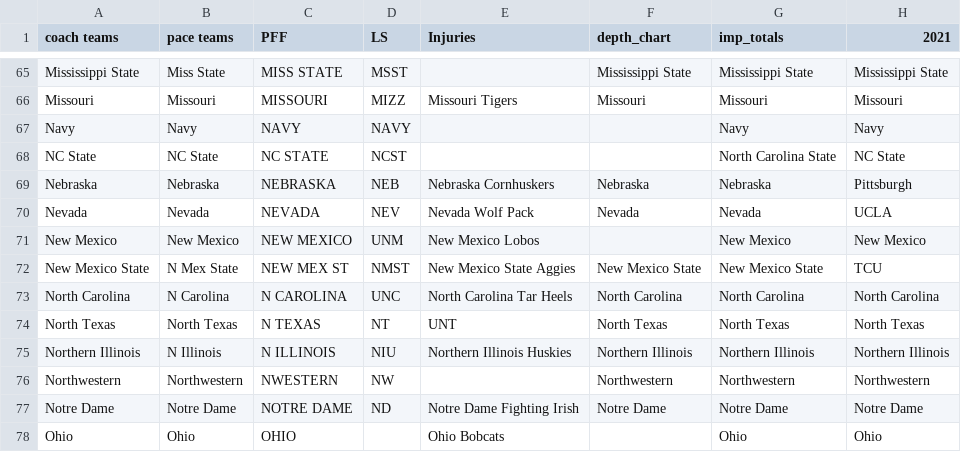
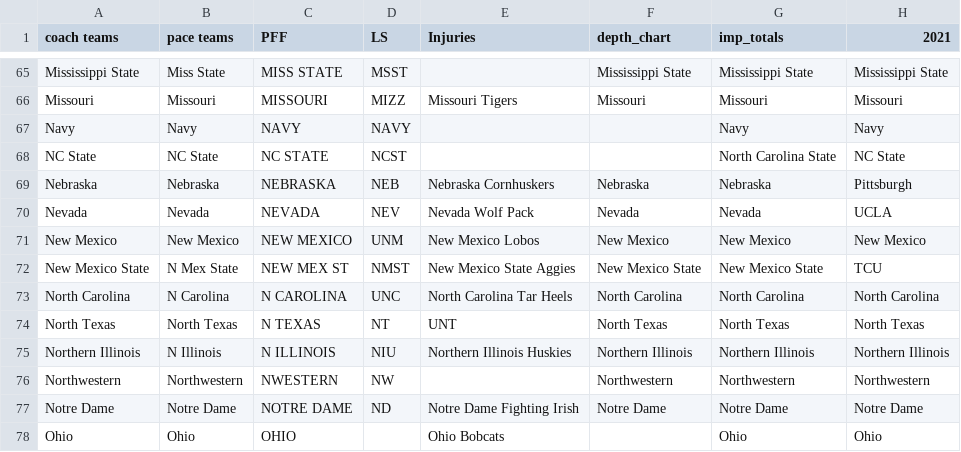
Before and after one commit to NastyAnalytics/DFS, a CSV file: CFB/coach and pace names.csv, drawn as a sheet; only a part is shown, gaps mark what is left out.

```diff
--- a/CFB/coach and pace names.csv
+++ b/CFB/coach and pace names.csv
@@ -70,3 +70,3 @@ Nebraska,Nebraska,NEBRASKA,NEB,Nebraska Cornhuskers,Nebraska,Nebraska,Pittsburg
 Nevada,Nevada,NEVADA,NEV,Nevada Wolf Pack,Nevada,Nevada,UCLA
-New Mexico,New Mexico,NEW MEXICO,UNM,New Mexico Lobos,,New Mexico,New Mexico
+New Mexico,New Mexico,NEW MEXICO,UNM,New Mexico Lobos,New Mexico,New Mexico,New Mexico
 New Mexico State,N Mex State,NEW MEX ST,NMST,New Mexico State Aggies,New Mexico State,New Mexico State,TCU
```
Also changed, not shown: CFB/depth_charts.csv, CFB/imp_totals.csv, 2 other files.
